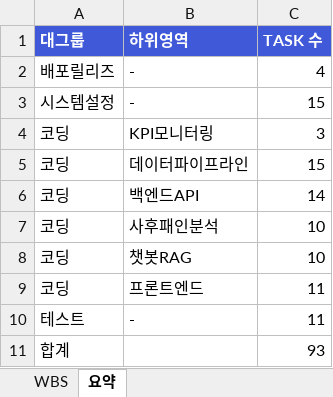
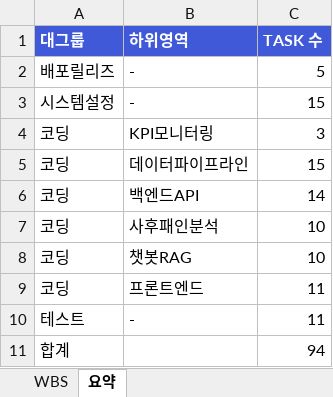
Before and after one commit to tigrelli/tft_hideout, an Excel workbook: TFT_Hideout_WBS.xlsx, sheet 요약, drawn as a sheet; values as stored, in another font and other column widths than the file's, no borders; the diff names each change by its address in the sheet, - before the commit and + after, or states it on an @@ line.

```diff
--- a/TFT_Hideout_WBS.xlsx (sheet 요약)
+++ b/TFT_Hideout_WBS.xlsx (sheet 요약)
-C2 (TASK 수): 4
+C2 (TASK 수): 5
-C11 (TASK 수): 93
+C11 (TASK 수): 94
```
Also changed, not shown: sheet WBS, 4 other files.
